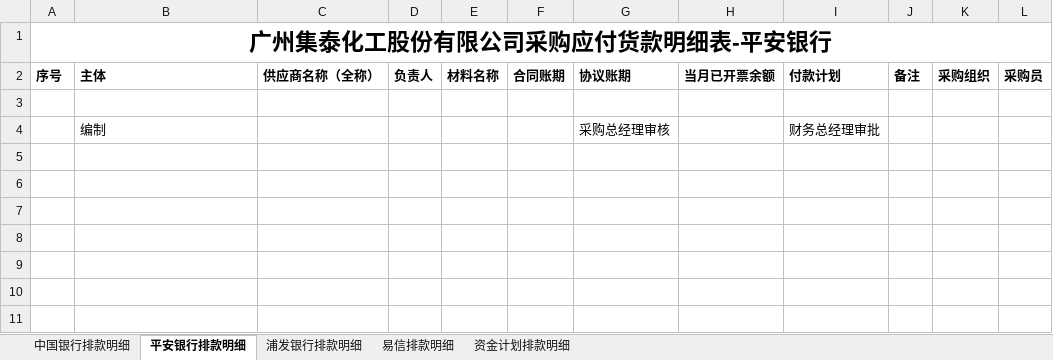
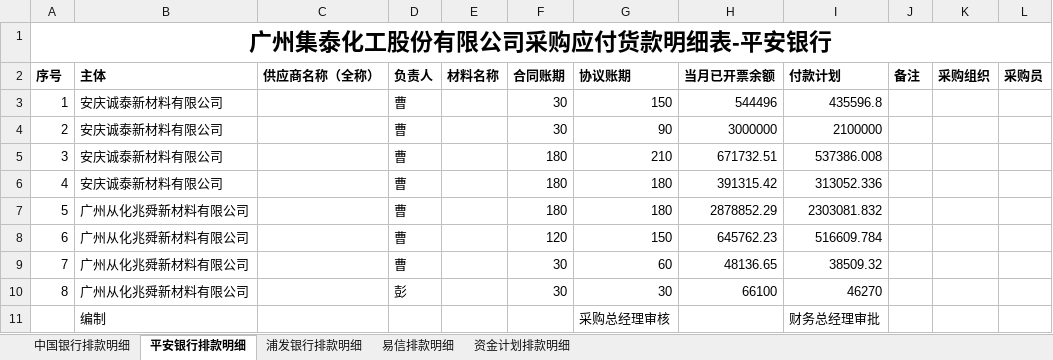
Before and after one commit to whuwdj/AutoPaymentSchedule, an Excel workbook: AutoPaymentScheduleFile/DetailTemplate/给财务的贷款安排明细.xlsx, sheet 平安银行排款明细, drawn as a sheet; values as stored, in another font and other column widths than the file's, no borders; conditional formats not drawn; the diff names each change by its address in the sheet, - before the commit and + after, or states it on an @@ line.

```diff
--- a/AutoPaymentScheduleFile/DetailTemplate/给财务的贷款安排明细.xlsx (sheet 平安银行排款明细)
+++ b/AutoPaymentScheduleFile/DetailTemplate/给财务的贷款安排明细.xlsx (sheet 平安银行排款明细)
-row 3: (empty)
+row 3: 1 | 安庆诚泰新材料有限公司 |  | 曹 |  | 30 | 150 | 544496 | 435596.8
+row 4: 2 | 安庆诚泰新材料有限公司 |  | 曹 |  | 30 | 90 | 3000000 | 2100000
+row 5: 3 | 安庆诚泰新材料有限公司 |  | 曹 |  | 180 | 210 | 671732.51 | 537386.008
+row 6: 4 | 安庆诚泰新材料有限公司 |  | 曹 |  | 180 | 180 | 391315.42 | 313052.336
+row 7: 5 | 广州从化兆舜新材料有限公司 |  | 曹 |  | 180 | 180 | 2878852.29 | 2303081.832
+row 8: 6 | 广州从化兆舜新材料有限公司 |  | 曹 |  | 120 | 150 | 645762.23 | 516609.784
+row 9: 7 | 广州从化兆舜新材料有限公司 |  | 曹 |  | 30 | 60 | 48136.65 | 38509.32
+row 10: 8 | 广州从化兆舜新材料有限公司 |  | 彭 |  | 30 | 30 | 66100 | 46270
```
Also changed, not shown: sheet 浦发银行排款明细, sheet 中国银行排款明细, sheet 资金计划排款明细, AutoPaymentScheduleFile/TotalSheet/排款计划参照数据原表.xlsx, 2 other files.
